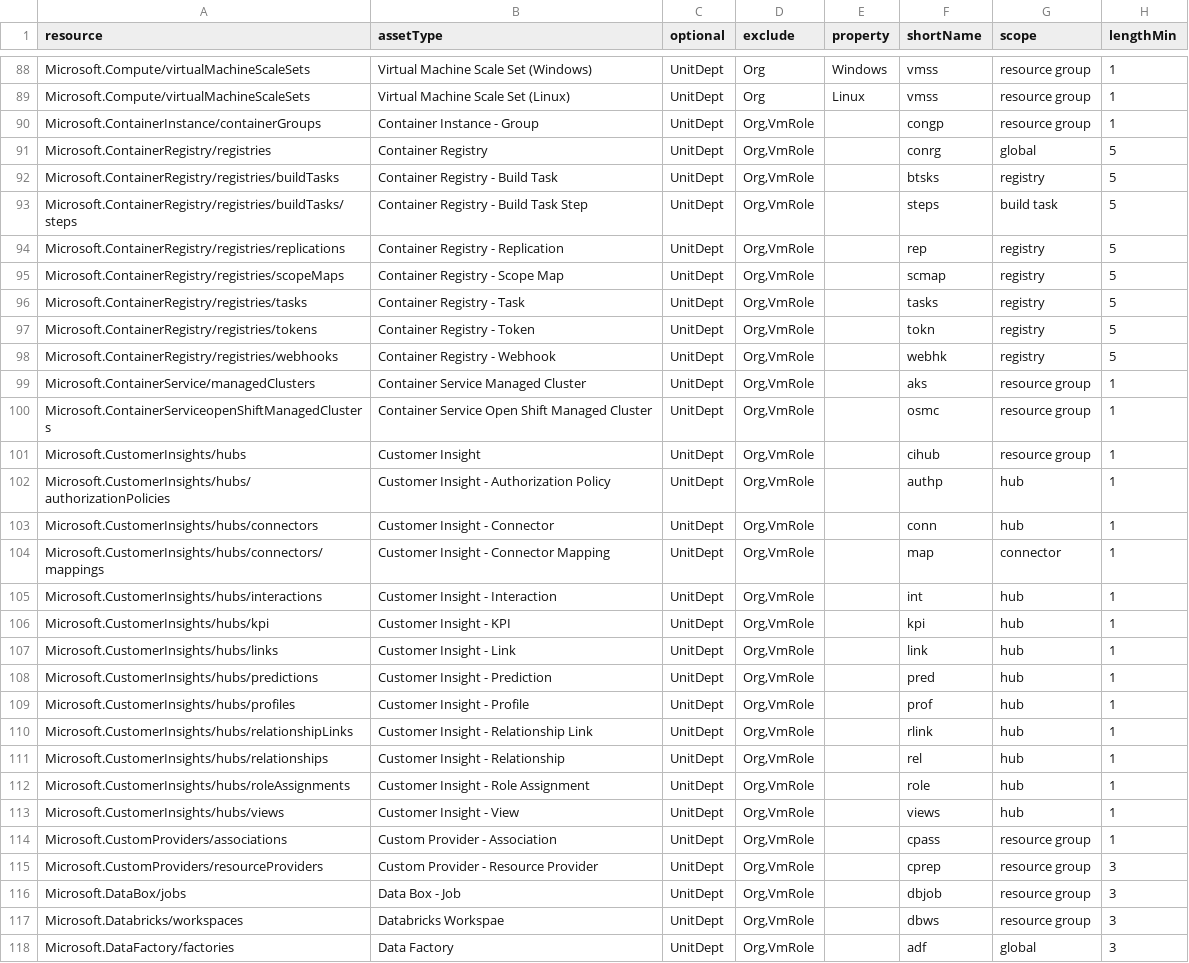
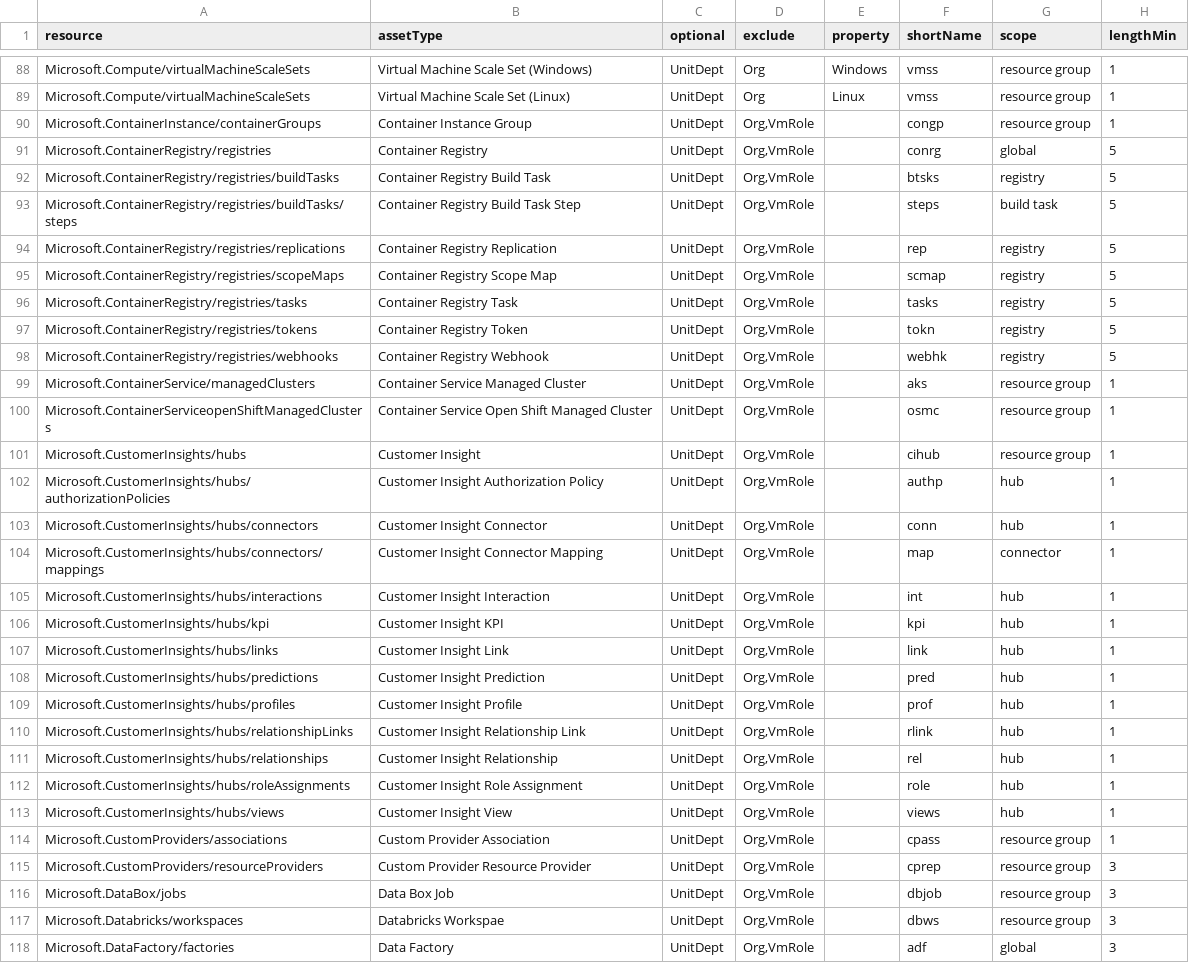
Before and after one commit to JCoreMS/Scripts, a CSV file: AzNamingCSV2MD/resources.csv, drawn as a sheet; only a part is shown, gaps mark what is left out; the diff covers the shown part only; the diff names each change by its address in the sheet, - before the commit and + after, or states it on an @@ line.

```diff
--- a/AzNamingCSV2MD/resources.csv
+++ b/AzNamingCSV2MD/resources.csv
-B90 (assetType): Container Instance - Group
+B90 (assetType): Container Instance Group
-B92 (assetType): Container Registry - Build Task
+B92 (assetType): Container Registry Build Task
-B93 (assetType): Container Registry - Build Task Step
+B93 (assetType): Container Registry Build Task Step
-B94 (assetType): Container Registry - Replication
+B94 (assetType): Container Registry Replication
-B95 (assetType): Container Registry - Scope Map
+B95 (assetType): Container Registry Scope Map
-B96 (assetType): Container Registry - Task
+B96 (assetType): Container Registry Task
-B97 (assetType): Container Registry - Token
+B97 (assetType): Container Registry Token
-B98 (assetType): Container Registry - Webhook
+B98 (assetType): Container Registry Webhook
-B102 (assetType): Customer Insight - Authorization Policy
+B102 (assetType): Customer Insight Authorization Policy
-B103 (assetType): Customer Insight - Connector
+B103 (assetType): Customer Insight Connector
-B104 (assetType): Customer Insight - Connector Mapping
+B104 (assetType): Customer Insight Connector Mapping
-B105 (assetType): Customer Insight - Interaction
+B105 (assetType): Customer Insight Interaction
-B106 (assetType): Customer Insight - KPI
+B106 (assetType): Customer Insight KPI
-B107 (assetType): Customer Insight - Link
+B107 (assetType): Customer Insight Link
-B108 (assetType): Customer Insight - Prediction
+B108 (assetType): Customer Insight Prediction
-B109 (assetType): Customer Insight - Profile
+B109 (assetType): Customer Insight Profile
-B110 (assetType): Customer Insight - Relationship Link
+B110 (assetType): Customer Insight Relationship Link
-B111 (assetType): Customer Insight - Relationship
+B111 (assetType): Customer Insight Relationship
-B112 (assetType): Customer Insight - Role Assignment
+B112 (assetType): Customer Insight Role Assignment
-B113 (assetType): Customer Insight - View
+B113 (assetType): Customer Insight View
-B114 (assetType): Custom Provider - Association
+B114 (assetType): Custom Provider Association
-B115 (assetType): Custom Provider - Resource Provider
+B115 (assetType): Custom Provider Resource Provider
-B116 (assetType): Data Box - Job
+B116 (assetType): Data Box Job
```
Also changed, not shown: 2 removed rows and 60 edited cells elsewhere in this file, 11 other files.
